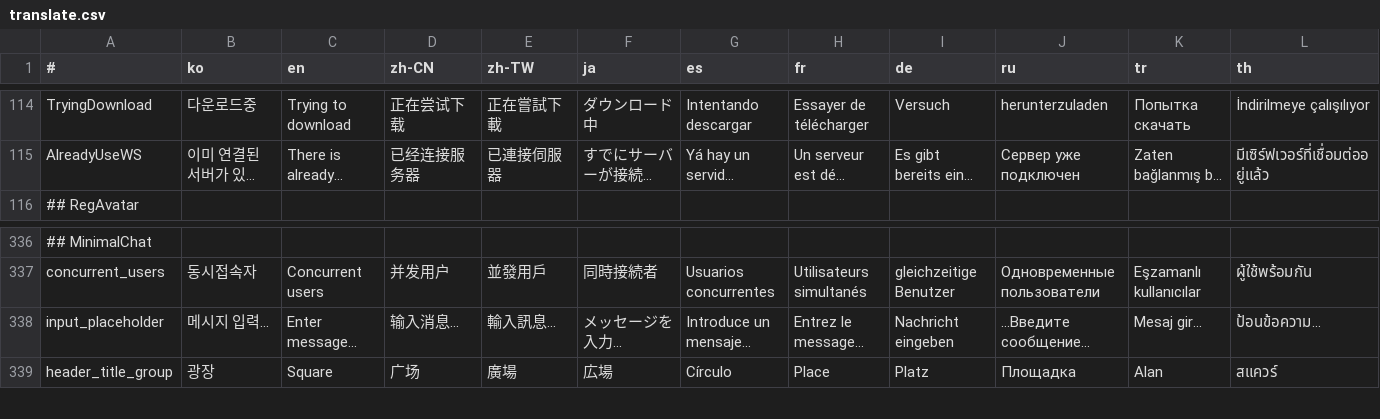
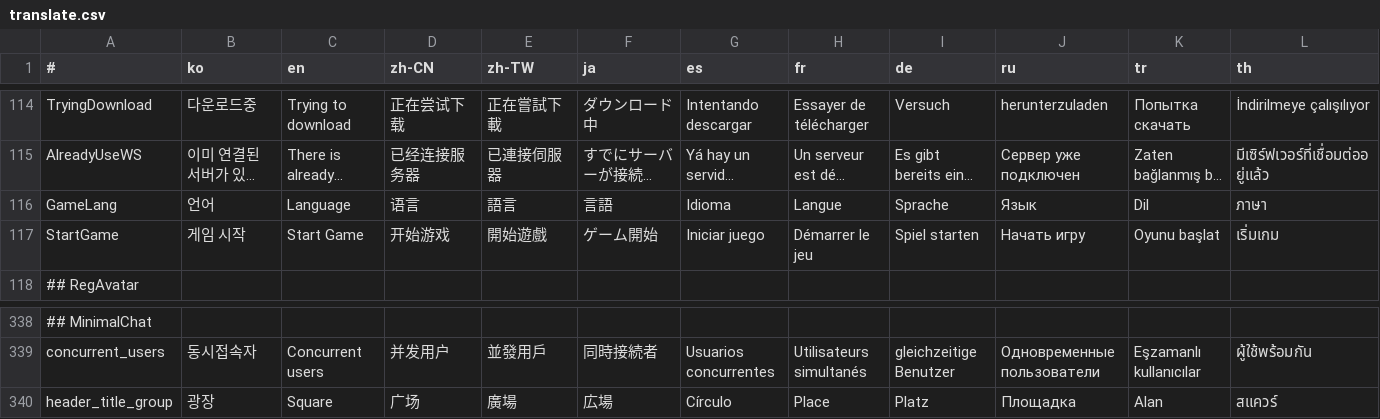
Before and after one commit to is2you2/pjcone_server, a CSV file: uploader/www/assets/data/translate.csv, drawn as a sheet; only a part is shown, gaps mark what is left out; long unchanged cells end in …; removed rows and columns are numbered as before the commit, all else as after; rows hold the shown columns only; the diff names each change by its address in the sheet, - before the commit and + after, or states it on an @@ line.

```diff
--- a/uploader/www/assets/data/translate.csv
+++ b/uploader/www/assets/data/translate.csv
+row 116: GameLang | 언어 | Language | 语言 | 語言 | 言語 | Idioma | Langue | Sprache | Язык | Dil | ภาษา
+row 117: StartGame | 게임 시작 | Start Game | 开始游戏 | 開始遊戲 | ゲーム開始 | Iniciar juego | Démarrer le jeu | Spiel starten | Начать игру | Oyunu başlat | เริ่มเกม
-row 338: input_placeholder | 메시지 입력... | Enter message... | 输入消息... | 輸入訊息... | メッセージを入力... | Introduce un mensaje... | Entrez le message... | Nachricht eingeben | ...Введите сообщение... | Mesaj gir... | ป้อนข้อความ...
```
Also changed, not shown: 19 other files.
